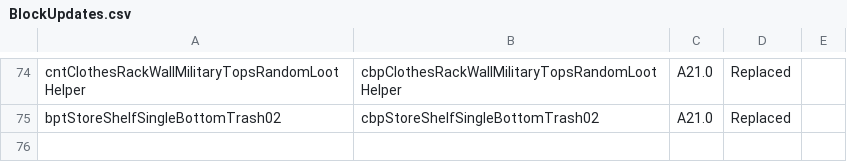
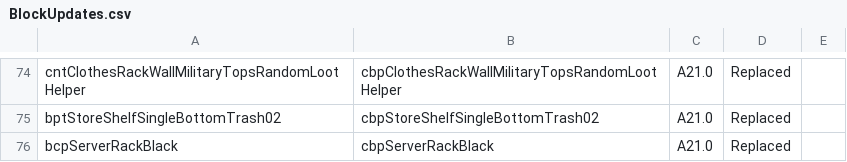
Before and after one commit to brucezztong/Custom-Blocks-Pack, a CSV file: Config/BlockUpdates.csv, drawn as a sheet; only a part is shown, gaps mark what is left out; the diff names each change by its address in the sheet, - before the commit and + after, or states it on an @@ line.

```diff
--- a/Config/BlockUpdates.csv
+++ b/Config/BlockUpdates.csv
+row 76: bcpServerRackBlack | cbpServerRackBlack | A21.0 | Replaced
```
Also changed, not shown: 6 other files.
